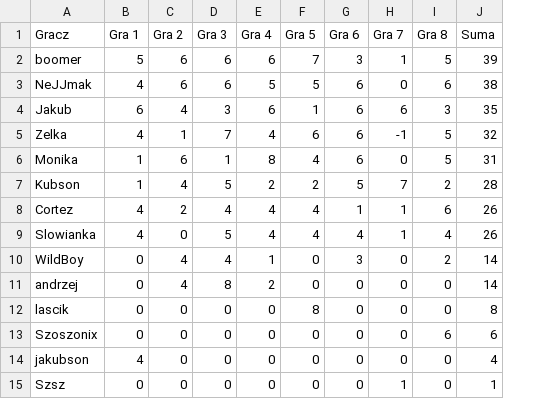
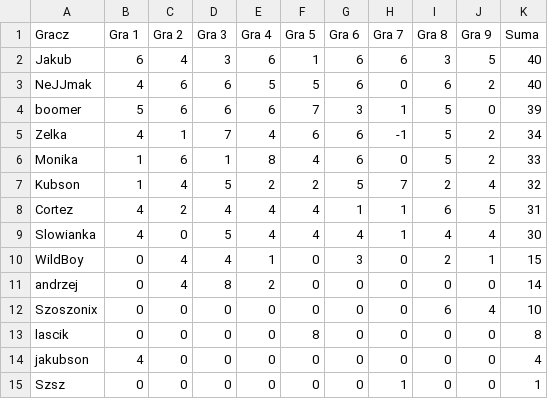
Before and after one commit to TuHedownia/tuhedownia.github.io, a CSV file: results.csv, drawn as a sheet; removed rows and columns are numbered as before the commit, all else as after; the diff names each change by its address in the sheet, - before the commit and + after, or states it on an @@ line.

Commit message:
Update results.csv

```diff
--- a/results.csv
+++ b/results.csv
+column J (Gra 9), rows 4-11: 0 | 2 | 2 | 4 | 5 | 4 | 1 | 0; rows 13-15: all 0
+row 2: Jakub | 6 | 4 | 3 | 6 | 1 | 6 | 6 | 3 | 5 | 40
+row 3: NeJJmak | 4 | 6 | 6 | 5 | 5 | 6 | 0 | 6 | 2 | 40
-row 3: NeJJmak | 4 | 6 | 6 | 5 | 5 | 6 | 0 | 6 | 38
-row 4: Jakub | 6 | 4 | 3 | 6 | 1 | 6 | 6 | 3 | 35
-K5 (Suma): 32
+K5 (Suma): 34
-K6 (Suma): 31
+K6 (Suma): 33
-K7 (Suma): 28
+K7 (Suma): 32
-K8 (Suma): 26
+K8 (Suma): 31
-K9 (Suma): 26
+K9 (Suma): 30
-K10 (Suma): 14
+K10 (Suma): 15
+row 12: Szoszonix | 0 | 0 | 0 | 0 | 0 | 0 | 0 | 6 | 4 | 10
-row 13: Szoszonix | 0 | 0 | 0 | 0 | 0 | 0 | 0 | 6 | 6
```
Also changed, not shown: players.csv.
